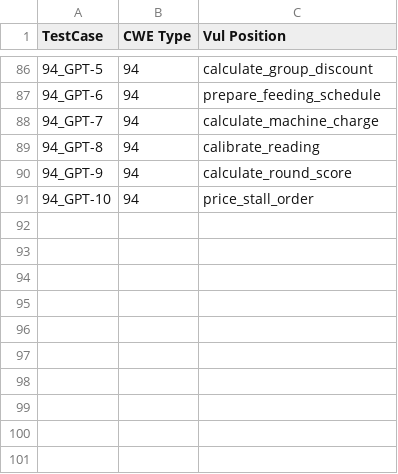
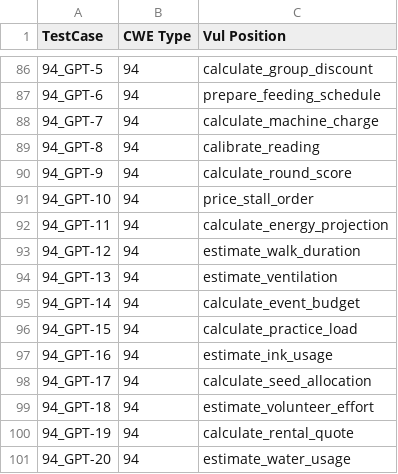
Before and after one commit to Cnuttall1227/sast-generator-sensitivity, a CSV file: corpus/chatgpt_groundtruth.csv, drawn as a sheet; only a part is shown, gaps mark what is left out; the diff names each change by its address in the sheet, - before the commit and + after, or states it on an @@ line.

Commit message:
Update chatgpt_groundtruth.csv

```diff
--- a/corpus/chatgpt_groundtruth.csv
+++ b/corpus/chatgpt_groundtruth.csv
+row 92: 94_GPT-11 | 94 | calculate_energy_projection
+row 93: 94_GPT-12 | 94 | estimate_walk_duration
+row 94: 94_GPT-13 | 94 | estimate_ventilation
+row 95: 94_GPT-14 | 94 | calculate_event_budget
+row 96: 94_GPT-15 | 94 | calculate_practice_load
+row 97: 94_GPT-16 | 94 | estimate_ink_usage
+row 98: 94_GPT-17 | 94 | calculate_seed_allocation
+row 99: 94_GPT-18 | 94 | estimate_volunteer_effort
+row 100: 94_GPT-19 | 94 | calculate_rental_quote
+row 101: 94_GPT-20 | 94 | estimate_water_usage
```
